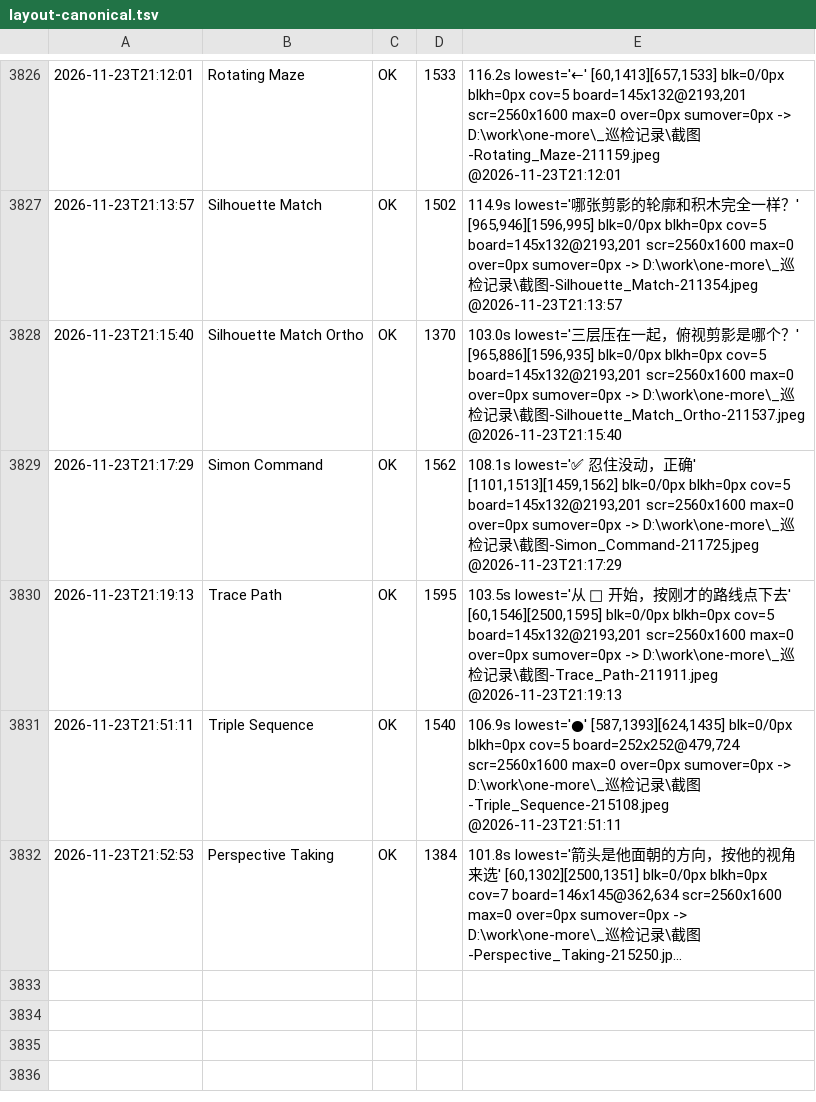
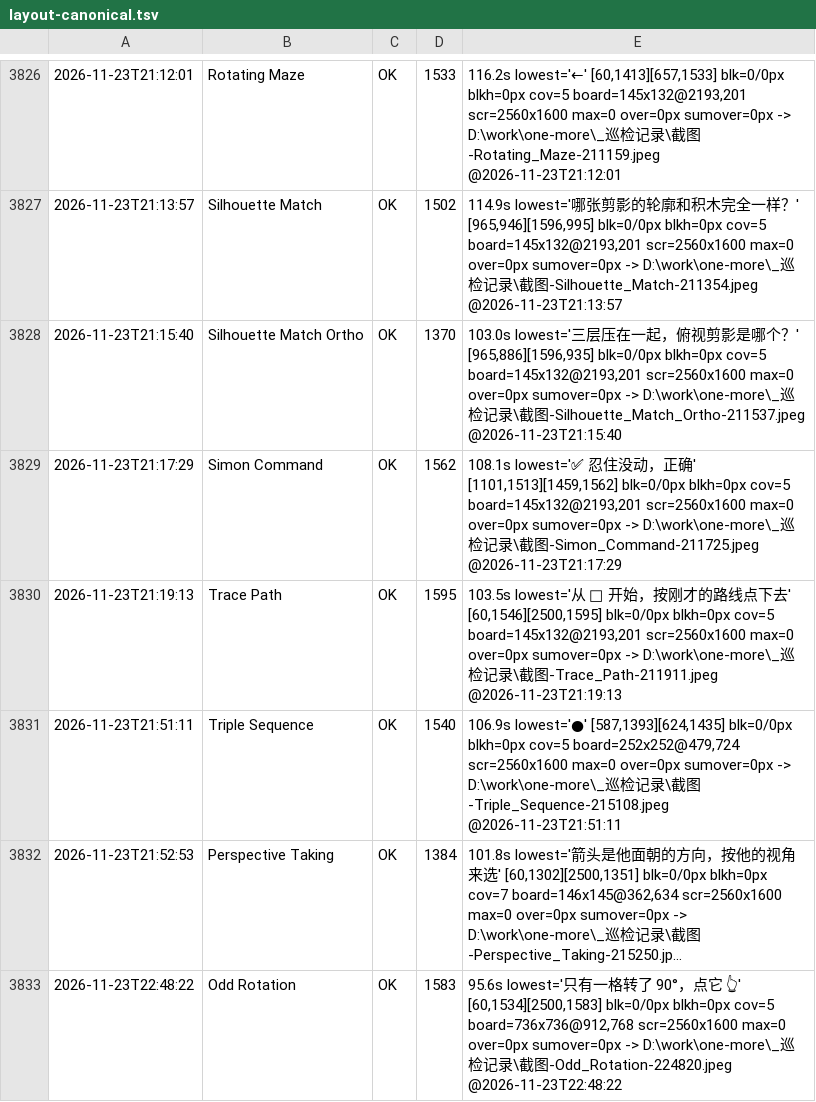
Before and after one commit to AWEsome639/one-more, a TSV file: _巡检记录/layout-canonical.tsv, drawn as a sheet; only a part is shown, gaps mark what is left out; long unchanged cells end in …; the diff names each change by its address in the sheet, - before the commit and + after, or states it on an @@ line.

```diff
--- a/_巡检记录/layout-canonical.tsv
+++ b/_巡检记录/layout-canonical.tsv
+row 3833: 2026-11-23T22:48:22 | Odd Rotation | OK | 1583 | 95.6s lowest='只有一格转了 90°，点它 👆' [60,1534][2500,1583] blk=0/0px blkh=0px cov=5 board=736x736@912,768 scr=2560x1600 max=0 over=0px sumover=0px -> D:\work\one-more\_巡检记录\截图-Odd_Rotation-224820.jpeg @2026-11-23T22:48:22
```
Also changed, not shown: 2 other files.
